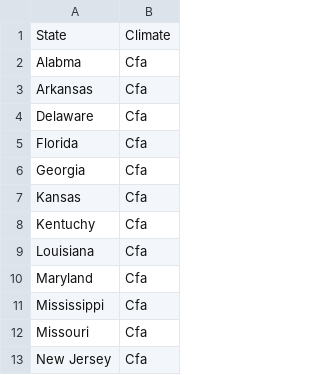
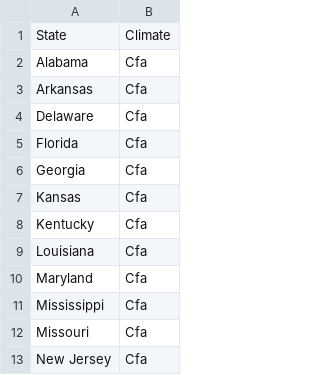
Before and after one commit to epfl-ada/ada-2023-project-riskybiscuits, a CSV file: data/states_climate.csv, drawn as a sheet; only a part is shown.

Commit message:
Corrected the climate csv

```diff
--- a/data/states_climate.csv
+++ b/data/states_climate.csv
@@ -1,3 +1,3 @@
 State,Climate
-Alabma,Cfa
+Alabama,Cfa
 Arkansas,Cfa
@@ -7,3 +7,3 @@ Georgia,Cfa
 Kansas,Cfa
-Kentuchy,Cfa
+Kentucky,Cfa
 Louisiana,Cfa
```
Also changed, not shown: 1 other file.
